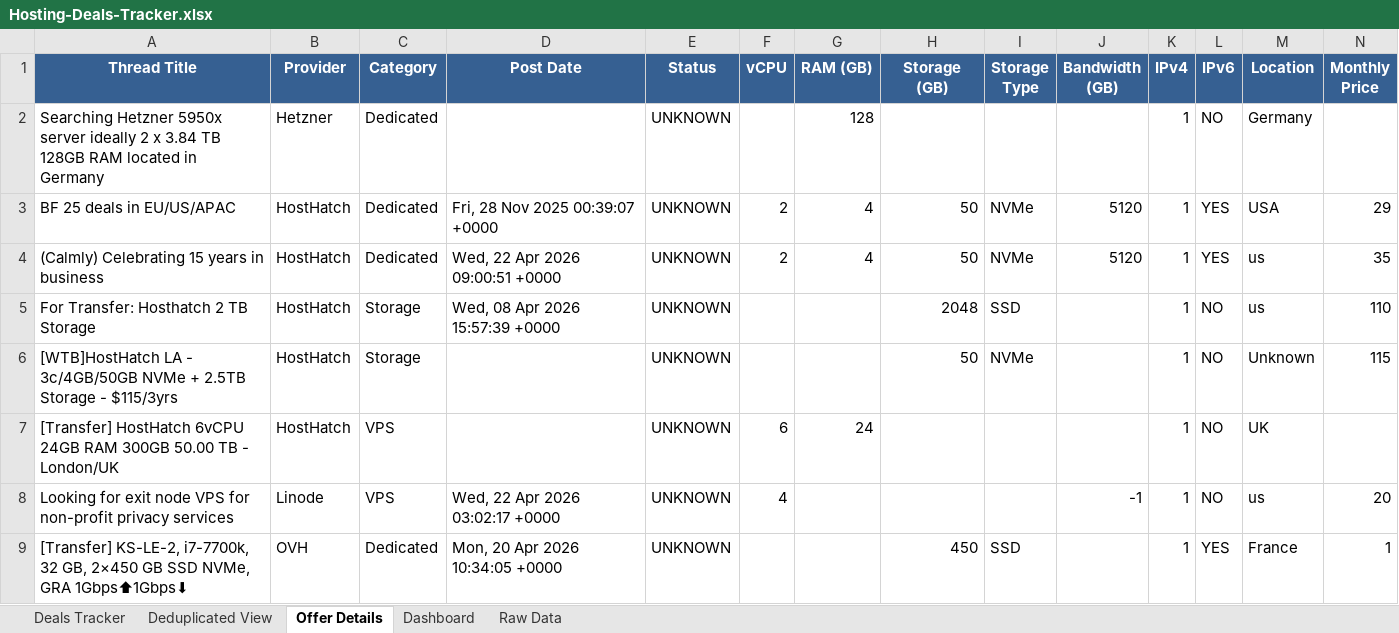
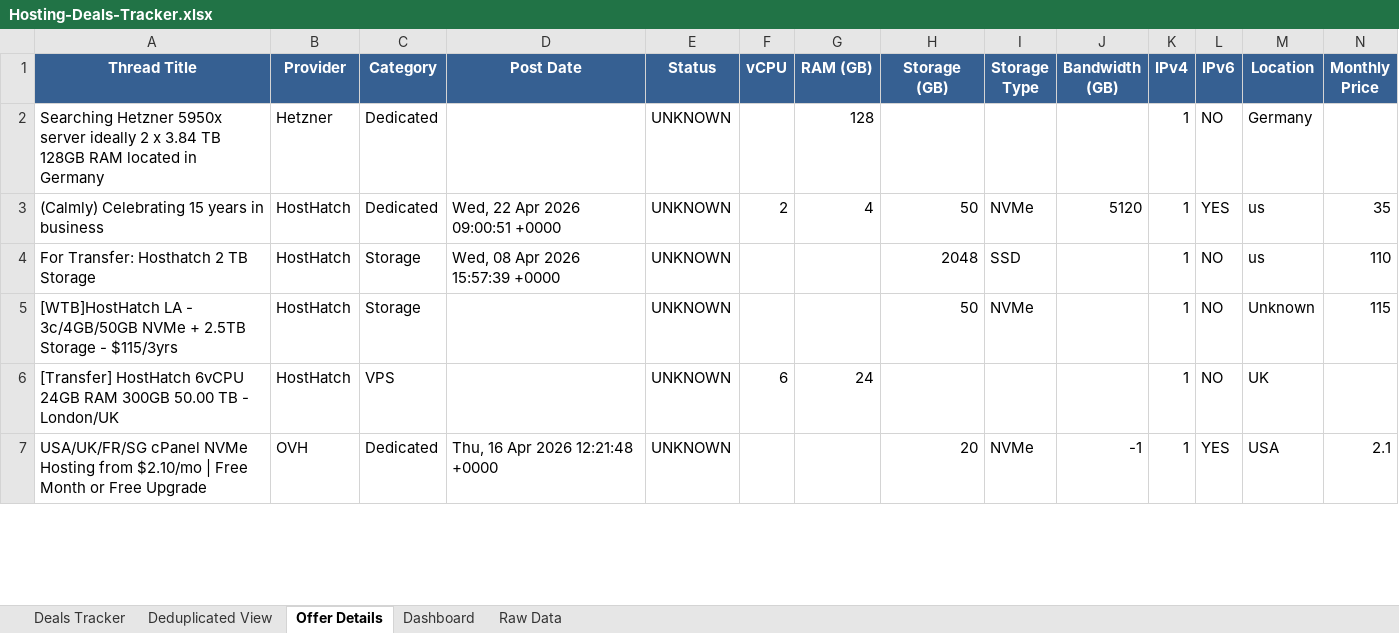
Before and after one commit to bojak83318/hosting-deals-tracker, an Excel workbook: output/Hosting-Deals-Tracker.xlsx, sheet Offer Details, drawn as a sheet; only a part is shown; values as stored, in another font and other column widths than the file's, no borders; removed rows and columns are numbered as before the commit, all else as after; rows hold the shown columns only; the diff covers the shown part only; the diff names each change by its address in the sheet, - before the commit and + after, or states it on an @@ line.

```diff
--- a/output/Hosting-Deals-Tracker.xlsx (sheet Offer Details)
+++ b/output/Hosting-Deals-Tracker.xlsx (sheet Offer Details)
-row 3: BF 25 deals in EU/US/APAC | HostHatch | Dedicated | Fri, 28 Nov 2025 00:39:07 +0000 | UNKNOWN | 2 | 4 | 50 | NVMe | 5120 | 1 | YES | USA | 29
-row 8: Looking for exit node VPS for non-profit privacy services | Linode | VPS | Wed, 22 Apr 2026 03:02:17 +0000 | UNKNOWN | 4 |  |  |  | -1 | 1 | NO | us | 20
-row 9: [Transfer] KS-LE-2, i7-7700k, 32 GB, 2×450 GB SSD NVMe, GRA 1Gbps⬆1Gbps⬇ | OVH | Dedicated | Mon, 20 Apr 2026 10:34:05 +0000 | UNKNOWN |  |  | 450 | SSD |  | 1 | YES | France | 1
+row 7: USA/UK/FR/SG cPanel NVMe Hosting from $2.10/mo | Free Month or Free Upgrade | OVH | Dedicated | Thu, 16 Apr 2026 12:21:48 +0000 | UNKNOWN |  |  | 20 | NVMe | -1 | 1 | YES | USA | 2.1
```
Also changed, not shown: 14 added rows, 11 removed rows and 27 edited cells elsewhere in this sheet, sheet Deals Tracker, sheet Deduplicated View, sheet Raw Data, sheet Dashboard, 1 other file.
